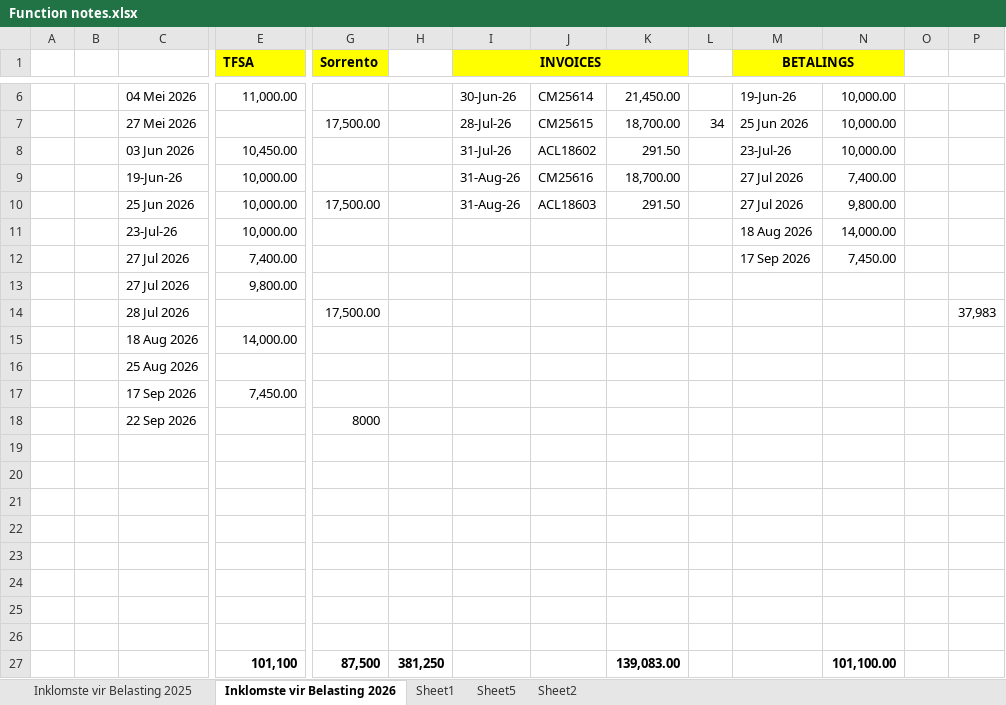
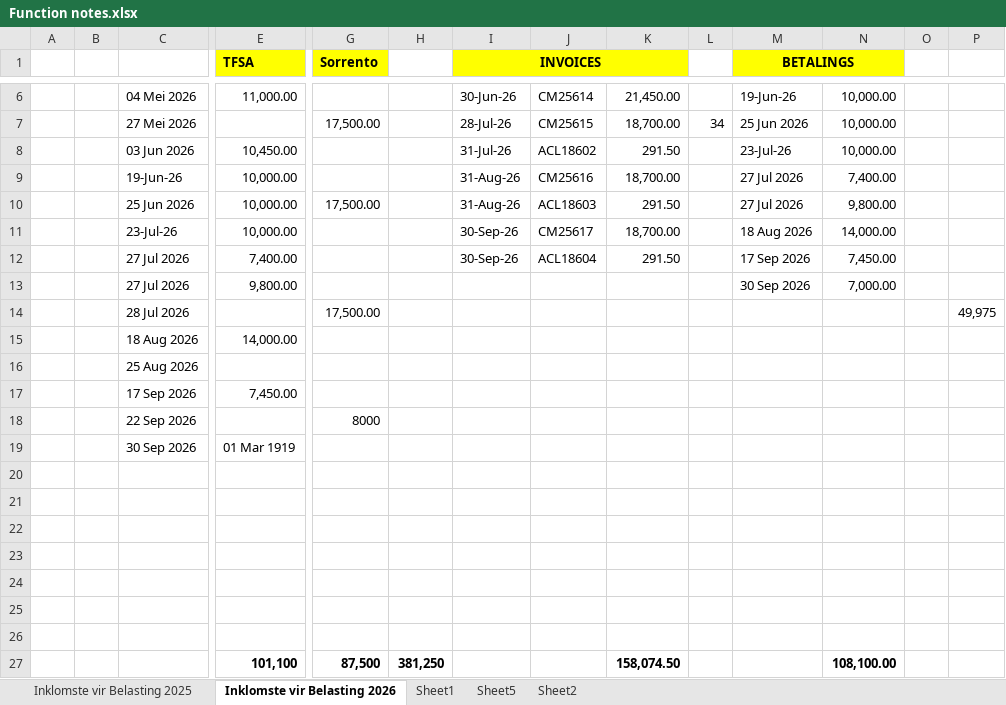
Before and after one commit to JohanSchultz/stock-management, an Excel workbook: Notes/Function notes.xlsx, sheet Inklomste vir Belasting 2026, drawn as a sheet; only a part is shown, gaps mark what is left out; values as stored, in another font and other column widths than the file's, no borders; removed rows and columns are numbered as before the commit, all else as after; rows hold the shown columns only; the diff names each change by its address in the sheet, - before the commit and + after, or states it on an @@ line.

```diff
--- a/Notes/Function notes.xlsx (sheet Inklomste vir Belasting 2026)
+++ b/Notes/Function notes.xlsx (sheet Inklomste vir Belasting 2026)
-I11:I12 (INVOICES): (empty)
+I11:I12 (INVOICES): 30-Sep-26
-J11: (empty)
+J11: CM25617
-K11: (empty)
+K11: 18,700.00
-J12: (empty)
+J12: ACL18604
-K12: (empty)
+K12: 291.50
-M13 (BETALINGS): (empty)
+M13 (BETALINGS): 30 Sep 2026
-N13: (empty)
+N13: 7,000.00
-P14: 37,983
+P14: 49,975
+row 19:  |  | 30 Sep 2026 | 01 Mar 1919
-row 26: (empty)
-K27: 139,083.00
+K27: 158,074.50
-N27: 101,100.00
+N27: 108,100.00
```
Also changed, not shown: sheet Sheet5, 2 other files.
